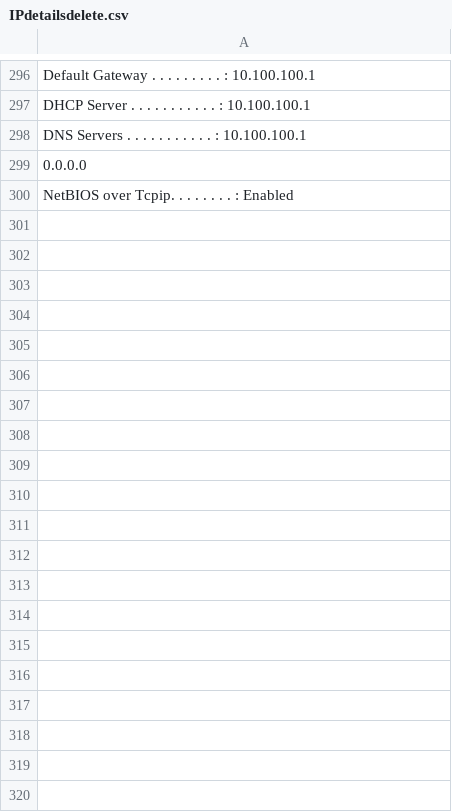
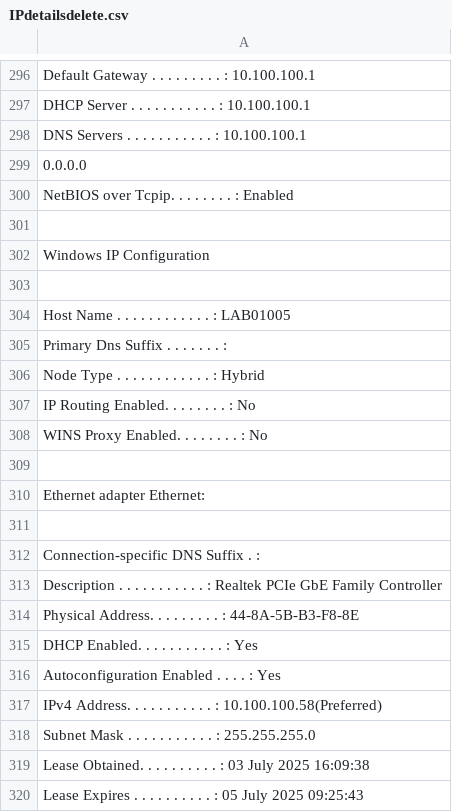
Before and after one commit to Anish-Sharma24/batchfilepractice, a CSV file: IPdetailsdelete.csv, drawn as a sheet; only a part is shown, gaps mark what is left out; the diff covers the shown part only; the diff names each change by its address in the sheet, - before the commit and + after, or states it on an @@ line.

```diff
--- a/IPdetailsdelete.csv
+++ b/IPdetailsdelete.csv
+row 301: (empty)
+row 302: Windows IP Configuration
+row 303: (empty)
+row 304: Host Name . . . . . . . . . . . . : LAB01005
+row 305: Primary Dns Suffix . . . . . . . :
+row 306: Node Type . . . . . . . . . . . . : Hybrid
+row 307: IP Routing Enabled. . . . . . . . : No
+row 308: WINS Proxy Enabled. . . . . . . . : No
+row 309: (empty)
+row 310: Ethernet adapter Ethernet:
+row 311: (empty)
+row 312: Connection-specific DNS Suffix . :
+row 313: Description . . . . . . . . . . . : Realtek PCIe GbE Family Controller
+row 314: Physical Address. . . . . . . . . : 44-8A-5B-B3-F8-8E
+row 315: DHCP Enabled. . . . . . . . . . . : Yes
+row 316: Autoconfiguration Enabled . . . . : Yes
+row 317: IPv4 Address. . . . . . . . . . . : 10.100.100.58(Preferred)
+row 318: Subnet Mask . . . . . . . . . . . : 255.255.255.0
+row 319: Lease Obtained. . . . . . . . . . : 03 July 2025 16:09:38
+row 320: Lease Expires . . . . . . . . . . : 05 July 2025 09:25:43
```
Also changed, not shown: 80 added rows elsewhere in this file, 1 other file.
